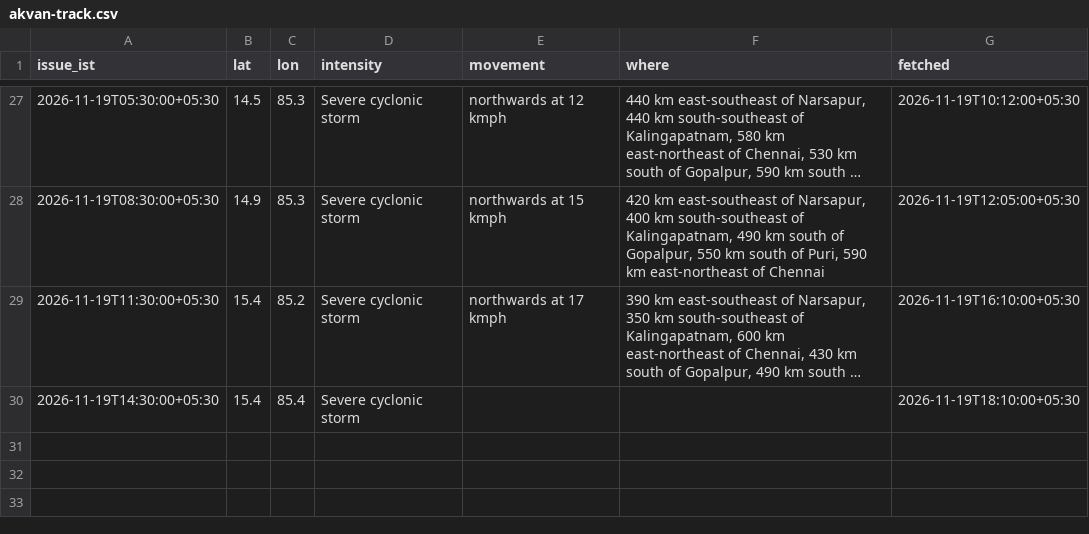
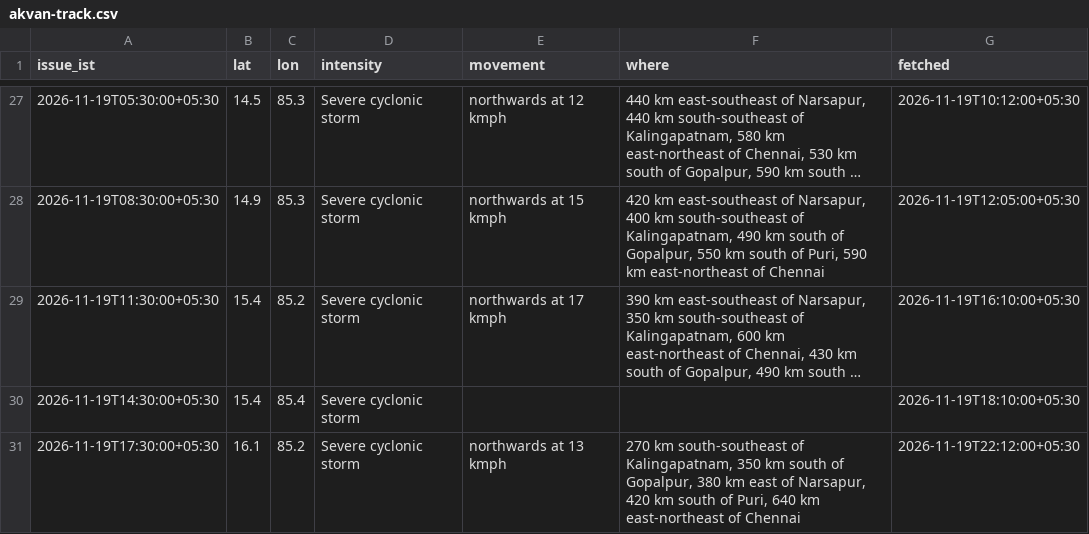
Before and after one commit to Mapunity-India/resilience, a CSV file: data/akvan-track.csv, drawn as a sheet; only a part is shown, gaps mark what is left out; long unchanged cells end in ….

Commit message:
Akvan: 17:30 IST fix added, 16.1N 85.2E
The 17:30 IST fix of 19 November is in from IMD's ACWC Chennai bulletin
issued 20:30 IST (1200 UTC): 16.1N 85.2E, northwards at 13 kmph, 350 km
south of Gopalpur. Marker, dots, track and the track csv redrawn from the
record; Track card moved to the 17:30 figures.

The 0900 UTC position in IMD's national, sea-area and WMO bulletins is
15.6N 85.2E, not the 15.4N 85.4E satellite fix already plotted for 14:30
IST. Recorded under rejected rather than overwriting the record.

Also fixes the redraw's Track-tab pattern, which required value="track"
checked and so left the static label at 11:30 while the satellite view
was the checked one.

```diff
--- a/data/akvan-track.csv
+++ b/data/akvan-track.csv
@@ -30 +30,2 @@ issue_ist,lat,lon,intensity,movement,where,fetched
 2026-11-19T14:30:00+05:30,15.4,85.4,Severe cyclonic storm,,,2026-11-19T18:10:00+05:30
+2026-11-19T17:30:00+05:30,16.1,85.2,Severe cyclonic storm,northwards at 13 kmph,"270 km south-southeast of Kalingapatnam, 350 km south of Gopalpur, 380 km east of Narsapur, 420 km south of Puri, 640 km east-northeast of Chennai",2026-11-19T22:12:00+05:30
```
Also changed, not shown: 7 other files.
